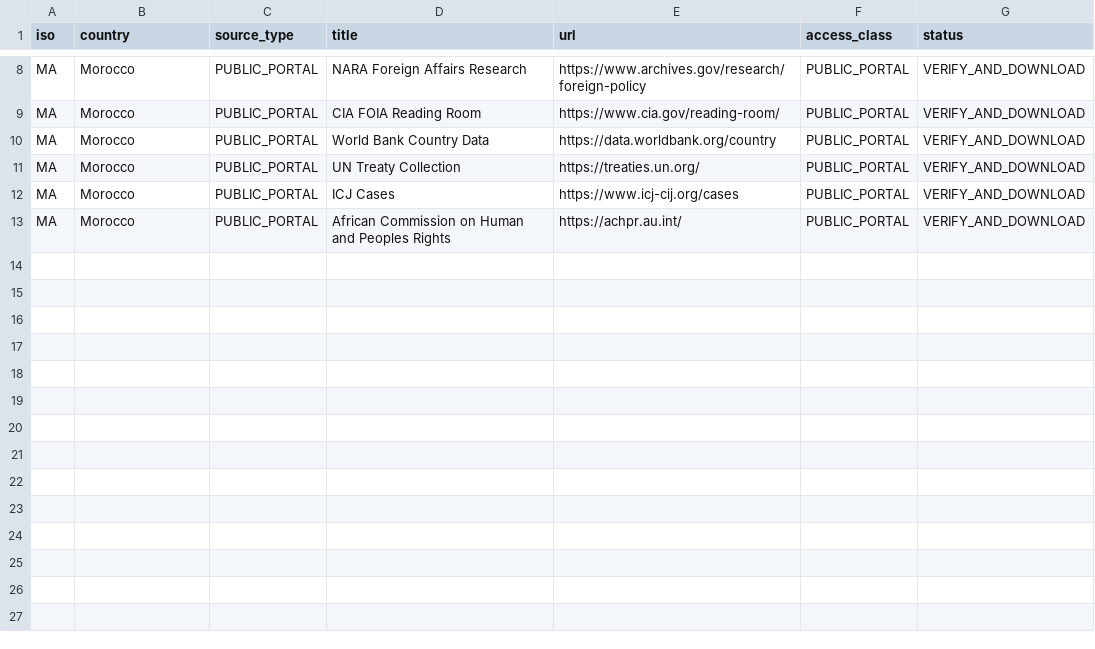
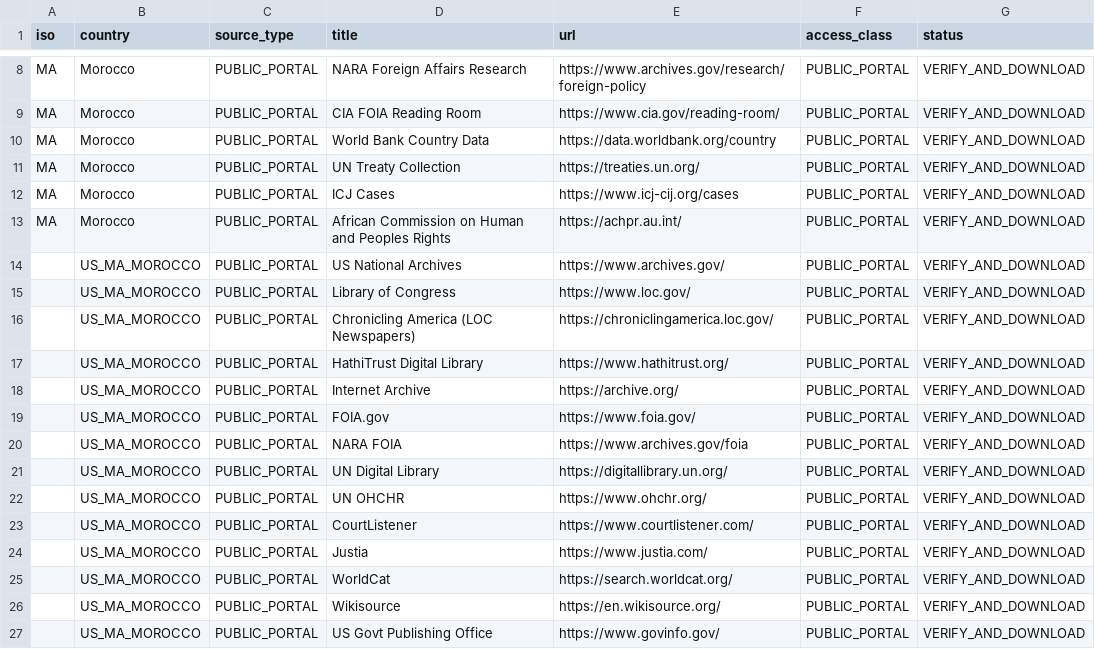
Before and after one commit to GlobalRestitutionAlliance/africa-us-ma-morocco-master-litigation, a CSV file: 03_Evidentiary_Exhibits/PRIMARY_PUBLIC_SOURCES.csv, drawn as a sheet; only a part is shown, gaps mark what is left out.

Commit message:
Expand primary public source registries (Batch 2)

```diff
--- a/03_Evidentiary_Exhibits/PRIMARY_PUBLIC_SOURCES.csv
+++ b/03_Evidentiary_Exhibits/PRIMARY_PUBLIC_SOURCES.csv
@@ -13 +13,15 @@ MA,Morocco,PUBLIC_PORTAL,ICJ Cases,https://www.icj-cij.org/cases,PUBLIC_PORTAL,V
 MA,Morocco,PUBLIC_PORTAL,African Commission on Human and Peoples Rights,https://achpr.au.int/,PUBLIC_PORTAL,VERIFY_AND_DOWNLOAD
+,US_MA_MOROCCO,PUBLIC_PORTAL,US National Archives,https://www.archives.gov/,PUBLIC_PORTAL,VERIFY_AND_DOWNLOAD
+,US_MA_MOROCCO,PUBLIC_PORTAL,Library of Congress,https://www.loc.gov/,PUBLIC_PORTAL,VERIFY_AND_DOWNLOAD
+,US_MA_MOROCCO,PUBLIC_PORTAL,Chronicling America (LOC Newspapers),https://chroniclingamerica.loc.gov/,PUBLIC_PORTAL,VERIFY_AND_DOWNLOAD
+,US_MA_MOROCCO,PUBLIC_PORTAL,HathiTrust Digital Library,https://www.hathitrust.org/,PUBLIC_PORTAL,VERIFY_AND_DOWNLOAD
+,US_MA_MOROCCO,PUBLIC_PORTAL,Internet Archive,https://archive.org/,PUBLIC_PORTAL,VERIFY_AND_DOWNLOAD
+,US_MA_MOROCCO,PUBLIC_PORTAL,FOIA.gov,https://www.foia.gov/,PUBLIC_PORTAL,VERIFY_AND_DOWNLOAD
+,US_MA_MOROCCO,PUBLIC_PORTAL,NARA FOIA,https://www.archives.gov/foia,PUBLIC_PORTAL,VERIFY_AND_DOWNLOAD
+,US_MA_MOROCCO,PUBLIC_PORTAL,UN Digital Library,https://digitallibrary.un.org/,PUBLIC_PORTAL,VERIFY_AND_DOWNLOAD
+,US_MA_MOROCCO,PUBLIC_PORTAL,UN OHCHR,https://www.ohchr.org/,PUBLIC_PORTAL,VERIFY_AND_DOWNLOAD
+,US_MA_MOROCCO,PUBLIC_PORTAL,CourtListener,https://www.courtlistener.com/,PUBLIC_PORTAL,VERIFY_AND_DOWNLOAD
+,US_MA_MOROCCO,PUBLIC_PORTAL,Justia,https://www.justia.com/,PUBLIC_PORTAL,VERIFY_AND_DOWNLOAD
+,US_MA_MOROCCO,PUBLIC_PORTAL,WorldCat,https://search.worldcat.org/,PUBLIC_PORTAL,VERIFY_AND_DOWNLOAD
+,US_MA_MOROCCO,PUBLIC_PORTAL,Wikisource,https://en.wikisource.org/,PUBLIC_PORTAL,VERIFY_AND_DOWNLOAD
+,US_MA_MOROCCO,PUBLIC_PORTAL,US Govt Publishing Office,https://www.govinfo.gov/,PUBLIC_PORTAL,VERIFY_AND_DOWNLOAD
```
Also changed, not shown: 2 other files.
